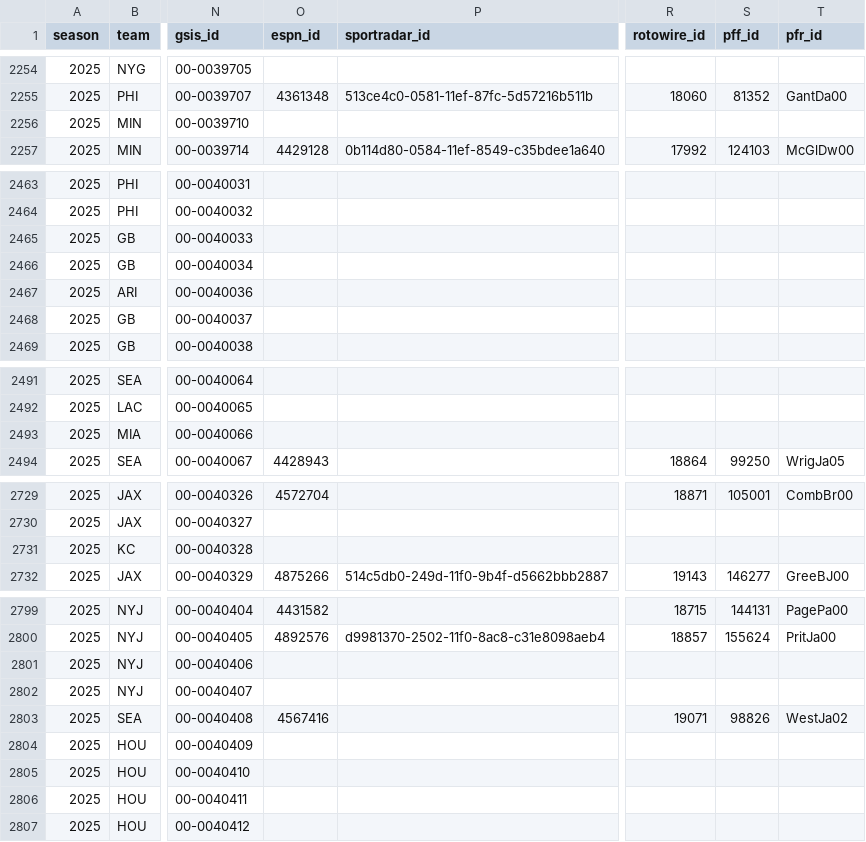
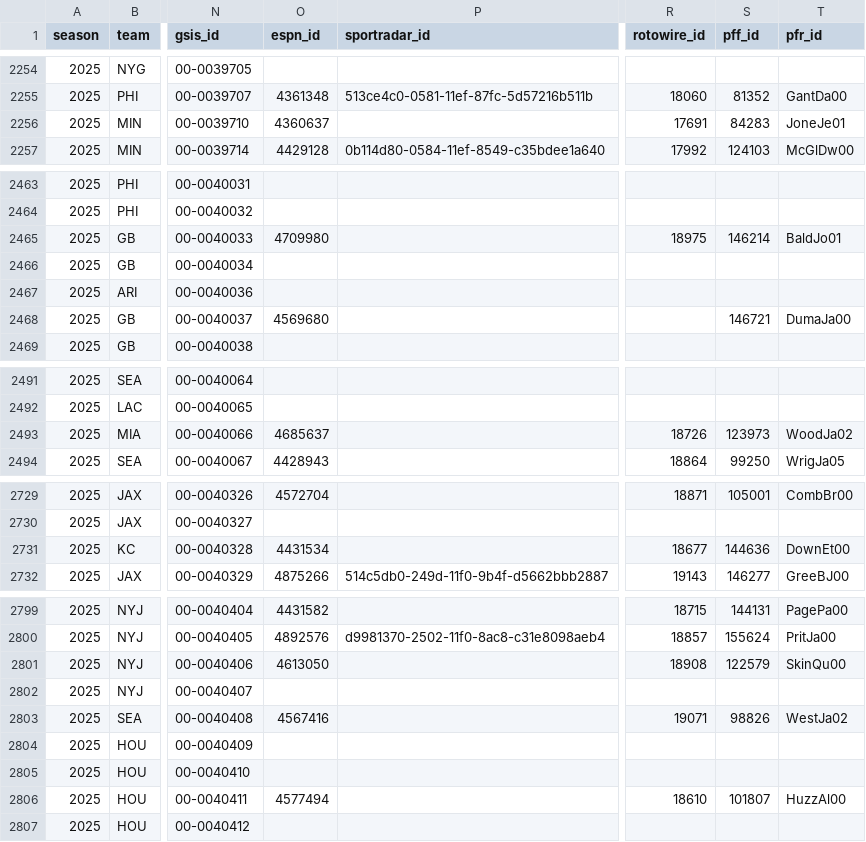
Before and after one commit to willmarsh13/Shoeper-bowl, a CSV file: server/data/players/playerInfo.csv, drawn as a sheet; only a part is shown, gaps mark what is left out; the diff covers the shown part only; the diff names each change by its address in the sheet, - before the commit and + after, or states it on an @@ line.

```diff
--- a/server/data/players/playerInfo.csv
+++ b/server/data/players/playerInfo.csv
-O2256 (espn_id): (empty)
+O2256 (espn_id): 4360637
-R2256 (rotowire_id): (empty)
+R2256 (rotowire_id): 17691
-S2256 (pff_id): (empty)
+S2256 (pff_id): 84283
-T2256 (pfr_id): (empty)
+T2256 (pfr_id): JoneJe01
-O2465 (espn_id): (empty)
+O2465 (espn_id): 4709980
-R2465 (rotowire_id): (empty)
+R2465 (rotowire_id): 18975
-S2465 (pff_id): (empty)
+S2465 (pff_id): 146214
-T2465 (pfr_id): (empty)
+T2465 (pfr_id): BaldJo01
-O2468 (espn_id): (empty)
+O2468 (espn_id): 4569680
-S2468 (pff_id): (empty)
+S2468 (pff_id): 146721
-T2468 (pfr_id): (empty)
+T2468 (pfr_id): DumaJa00
-O2493 (espn_id): (empty)
+O2493 (espn_id): 4685637
-R2493 (rotowire_id): (empty)
+R2493 (rotowire_id): 18726
-S2493 (pff_id): (empty)
+S2493 (pff_id): 123973
-T2493 (pfr_id): (empty)
+T2493 (pfr_id): WoodJa02
-O2731 (espn_id): (empty)
+O2731 (espn_id): 4431534
-R2731 (rotowire_id): (empty)
+R2731 (rotowire_id): 18677
-S2731 (pff_id): (empty)
+S2731 (pff_id): 144636
-T2731 (pfr_id): (empty)
+T2731 (pfr_id): DownEt00
-O2801 (espn_id): (empty)
+O2801 (espn_id): 4613050
-R2801 (rotowire_id): (empty)
+R2801 (rotowire_id): 18908
-S2801 (pff_id): (empty)
+S2801 (pff_id): 122579
-T2801 (pfr_id): (empty)
+T2801 (pfr_id): SkinQu00
-O2806 (espn_id): (empty)
+O2806 (espn_id): 4577494
-R2806 (rotowire_id): (empty)
+R2806 (rotowire_id): 18610
-S2806 (pff_id): (empty)
+S2806 (pff_id): 101807
-T2806 (pfr_id): (empty)
+T2806 (pfr_id): HuzzAl00
```
Also changed, not shown: 18 edited cells elsewhere in this file, 1 other file.
